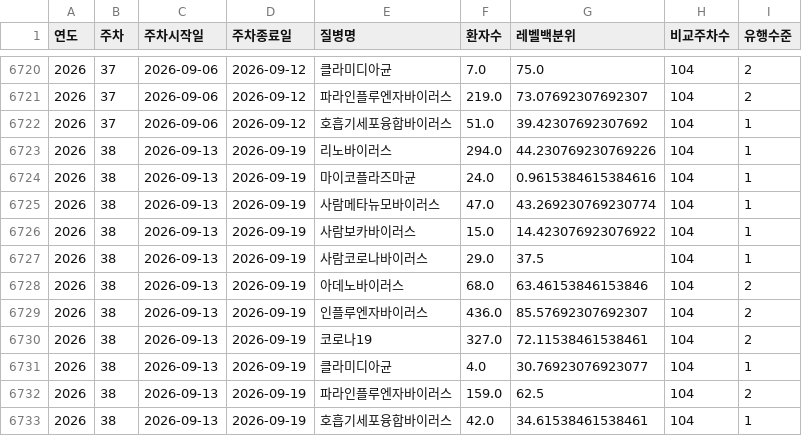
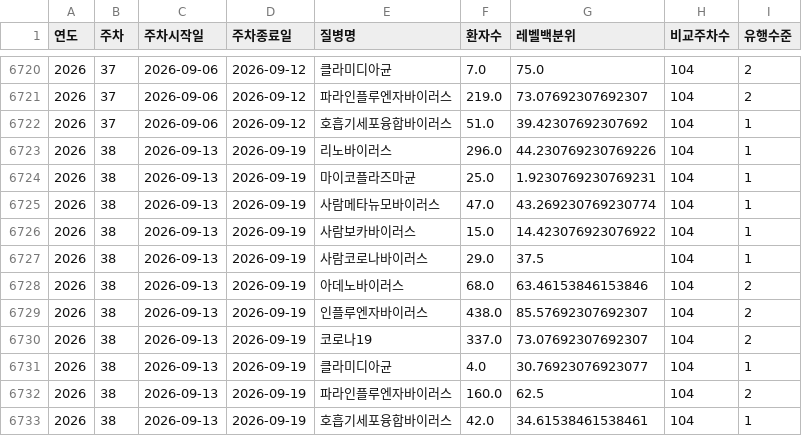
Before and after one commit to Yu-Hyemin/culture_safe_map, a CSV file: output/disease.csv, drawn as a sheet; only a part is shown, gaps mark what is left out.

```diff
--- a/output/disease.csv
+++ b/output/disease.csv
@@ -6722,4 +6722,4 @@
 2026,37,2026-09-06,2026-09-12,호흡기세포융합바이러스,51.0,39.42307692307692,104,1
-2026,38,2026-09-13,2026-09-19,리노바이러스,294.0,44.230769230769226,104,1
-2026,38,2026-09-13,2026-09-19,마이코플라즈마균,24.0,0.9615384615384616,104,1
+2026,38,2026-09-13,2026-09-19,리노바이러스,296.0,44.230769230769226,104,1
+2026,38,2026-09-13,2026-09-19,마이코플라즈마균,25.0,1.9230769230769231,104,1
 2026,38,2026-09-13,2026-09-19,사람메타뉴모바이러스,47.0,43.269230769230774,104,1
@@ -6728,6 +6728,6 @@
 2026,38,2026-09-13,2026-09-19,아데노바이러스,68.0,63.46153846153846,104,2
-2026,38,2026-09-13,2026-09-19,인플루엔자바이러스,436.0,85.57692307692307,104,2
-2026,38,2026-09-13,2026-09-19,코로나19,327.0,72.11538461538461,104,2
+2026,38,2026-09-13,2026-09-19,인플루엔자바이러스,438.0,85.57692307692307,104,2
+2026,38,2026-09-13,2026-09-19,코로나19,337.0,73.07692307692307,104,2
 2026,38,2026-09-13,2026-09-19,클라미디아균,4.0,30.76923076923077,104,1
-2026,38,2026-09-13,2026-09-19,파라인플루엔자바이러스,159.0,62.5,104,2
+2026,38,2026-09-13,2026-09-19,파라인플루엔자바이러스,160.0,62.5,104,2
 2026,38,2026-09-13,2026-09-19,호흡기세포융합바이러스,42.0,34.61538461538461,104,1
```
Also changed, not shown: output/risk.csv, 3 other files.
